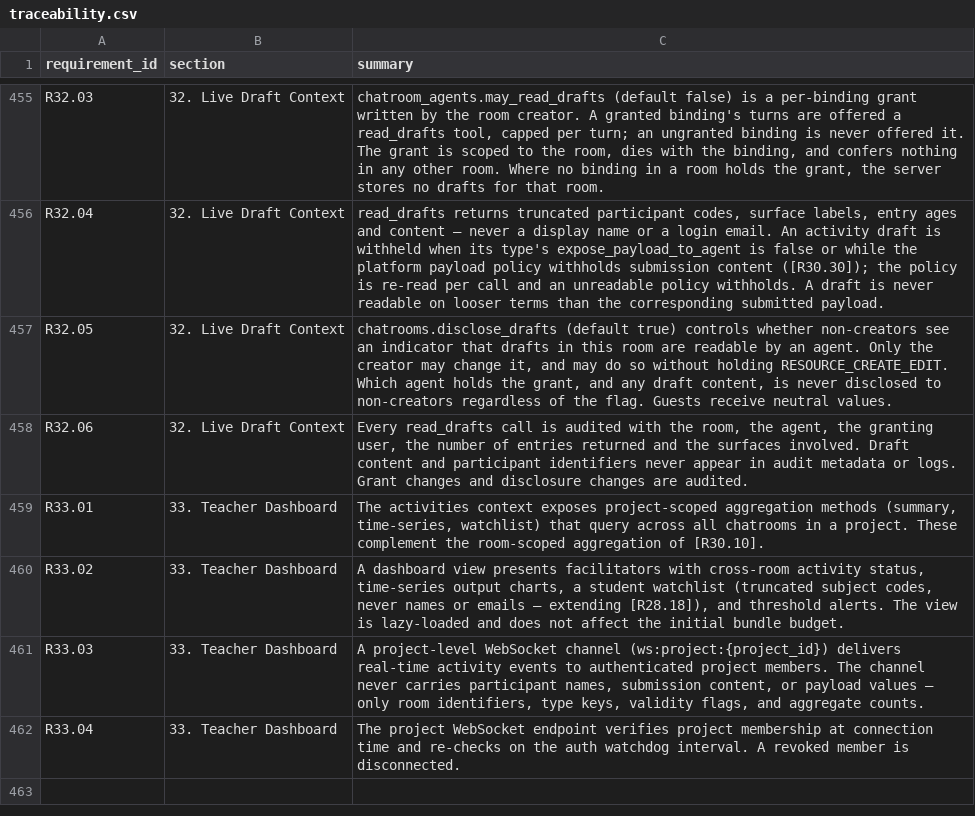
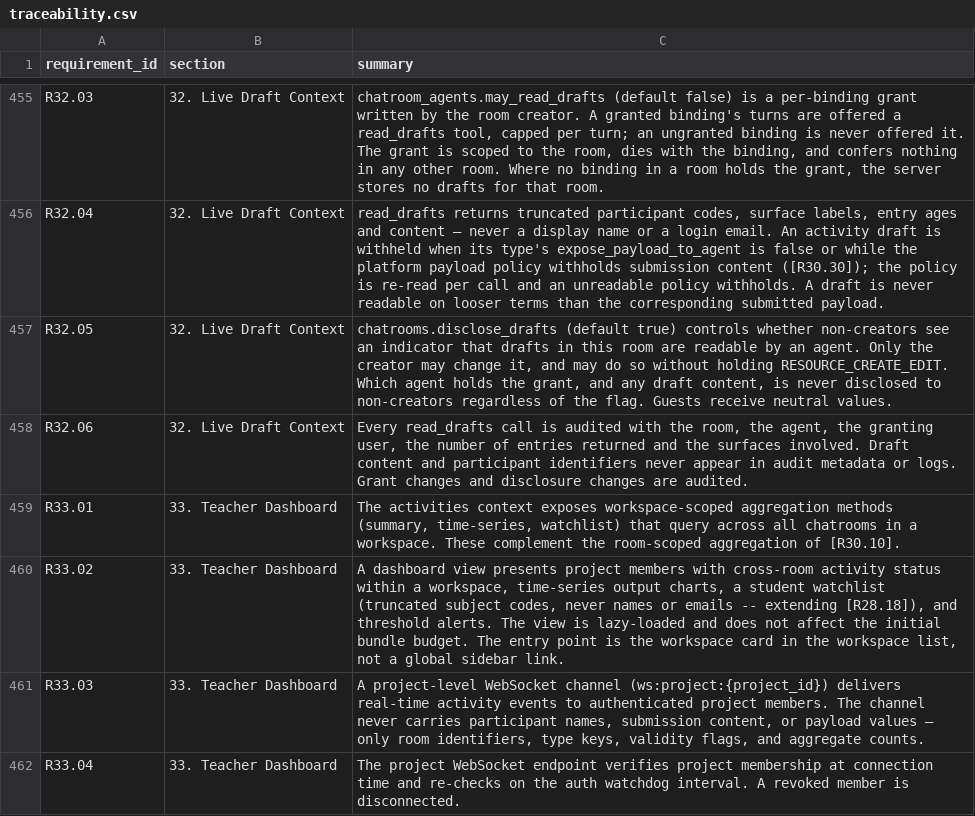
Before and after one commit to Research-Center-for-Smart-Learning-RCSL/Smart-MultiAgent-Platform, a CSV file: docs/traceability.csv, drawn as a sheet; only a part is shown, gaps mark what is left out.

Commit message:
docs(review): add dashboard-workspace-scope spec and apply SRS delta

```diff
--- a/docs/traceability.csv
+++ b/docs/traceability.csv
@@ -458,4 +458,4 @@ R32.05,"32. Live Draft Context","chatrooms.disclose_drafts (default true) contro
 R32.06,"32. Live Draft Context","Every read_drafts call is audited with the room, the agent, the granting user, the number of entries returned and the surfaces involved. Draft content and participant identifiers never appear in audit metadata or logs. Grant changes and disclosure changes are audited."
-R33.01,"33. Teacher Dashboard","The activities context exposes project-scoped aggregation methods (summary, time-series, watchlist) that query across all chatrooms in a project. These complement the room-scoped aggregation of [R30.10]."
-R33.02,"33. Teacher Dashboard","A dashboard view presents facilitators with cross-room activity status, time-series output charts, a student watchlist (truncated subject codes, never names or emails — extending [R28.18]), and threshold alerts. The view is lazy-loaded and does not affect the initial bundle budget."
+R33.01,"33. Teacher Dashboard","The activities context exposes workspace-scoped aggregation methods (summary, time-series, watchlist) that query across all chatrooms in a workspace. These complement the room-scoped aggregation of [R30.10]."
+R33.02,"33. Teacher Dashboard","A dashboard view presents project members with cross-room activity status within a workspace, time-series output charts, a student watchlist (truncated subject codes, never names or emails -- extending [R28.18]), and threshold alerts. The view is lazy-loaded and does not affect the initial bundle budget. The entry point is the workspace card in the workspace list, not a global sidebar link."
 R33.03,"33. Teacher Dashboard","A project-level WebSocket channel (ws:project:{project_id}) delivers real-time activity events to authenticated project members. The channel never carries participant names, submission content, or payload values — only room identifiers, type keys, validity flags, and aggregate counts."
```
Also changed, not shown: 3 other files.
